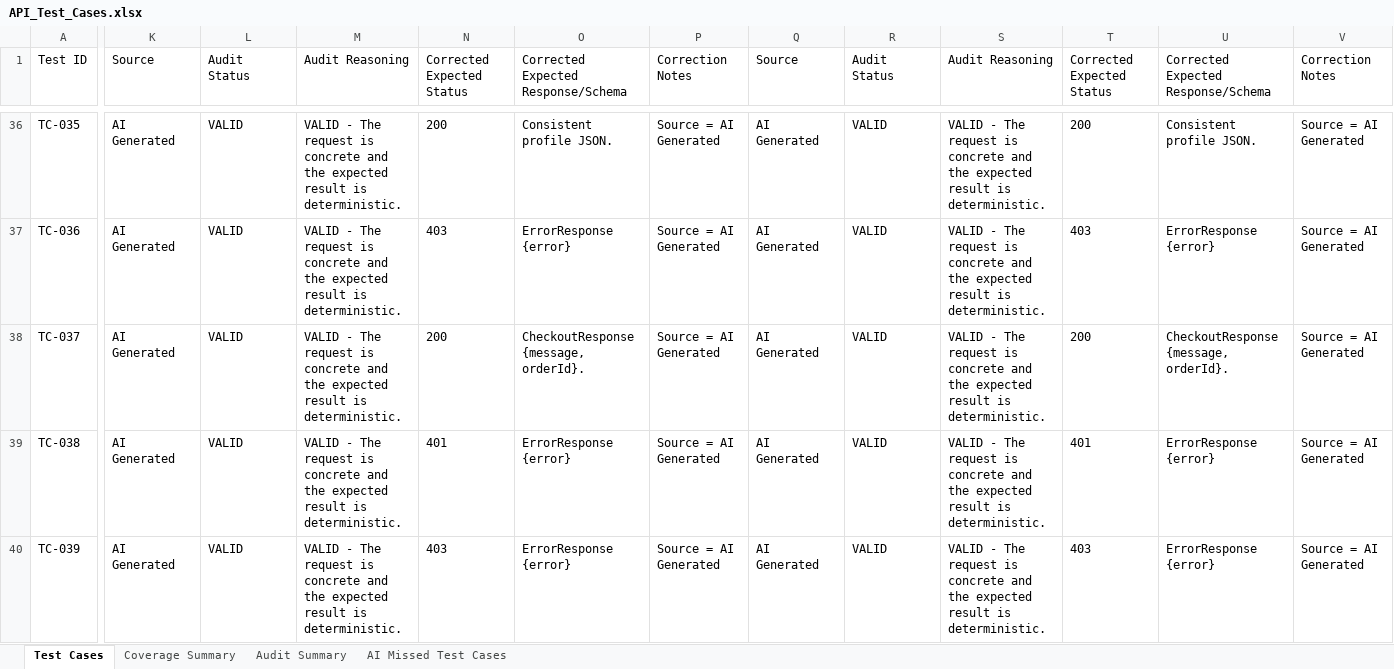
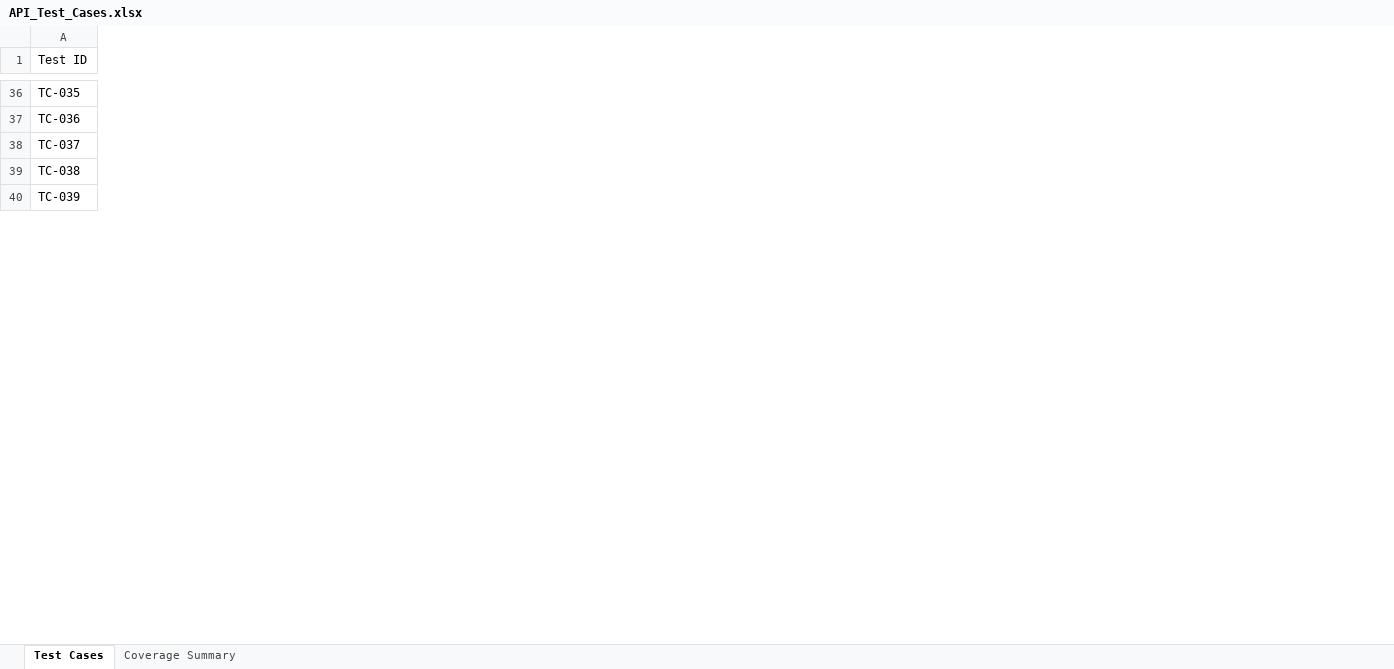
Before and after one commit to lhlam2515/software-testing, an Excel workbook: homeworks/HW06/API_Test_Cases.xlsx, sheet Test Cases, drawn as a sheet; only a part is shown, gaps mark what is left out; values as stored, in another font and other column widths than the file's, no borders; the diff covers the shown part only; the diff names each change by its address in the sheet, - before the commit and + after, or states it on an @@ line.

Commit message:
add FR-07 test cases

```diff
--- a/homeworks/HW06/API_Test_Cases.xlsx (sheet Test Cases)
+++ b/homeworks/HW06/API_Test_Cases.xlsx (sheet Test Cases)
-sheet tab: Audit Summary
-sheet tab: AI Missed Test Cases
-column K (Source), rows 36-40: all AI Generated
-column L (Audit Status), rows 36-40: all VALID
-column M (Audit Reasoning), rows 36-40: all VALID - The request is concrete and the expected result is deterministic.
-column N (Corrected Expected Status), rows 36-40: 200 | 403 | 200 | 401 | 403
-column O, row 1: Corrected Expected Response/Schema; rows 36-40: Consistent profile JSON. | ErrorResponse {error} | CheckoutResponse {message, orderId}. | ErrorResponse {error} | ErrorResponse {error}
-column P (Correction Notes), rows 36-40: all Source = AI Generated
-column Q (Source), rows 36-40: all AI Generated
-column R (Audit Status), rows 36-40: all VALID
-column S (Audit Reasoning), rows 36-40: all VALID - The request is concrete and the expected result is deterministic.
-column T (Corrected Expected Status), rows 36-40: 200 | 403 | 200 | 401 | 403
-column U, row 1: Corrected Expected Response/Schema; rows 36-40: Consistent profile JSON. | ErrorResponse {error} | CheckoutResponse {message, orderId}. | ErrorResponse {error} | ErrorResponse {error}
-column V (Correction Notes), rows 36-40: all Source = AI Generated
```
Also changed, not shown: 6 removed rows and 271 edited cells elsewhere in this sheet, sheet Coverage Summary, 7 other files.
